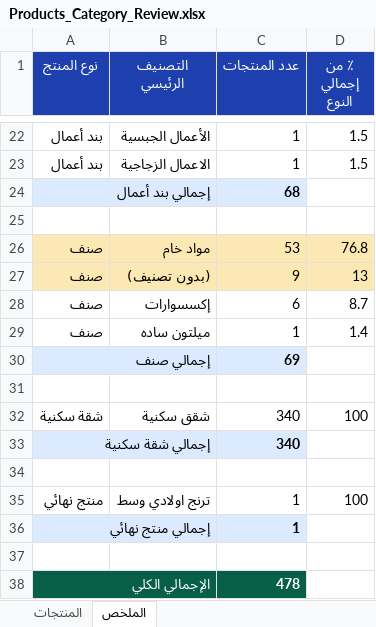
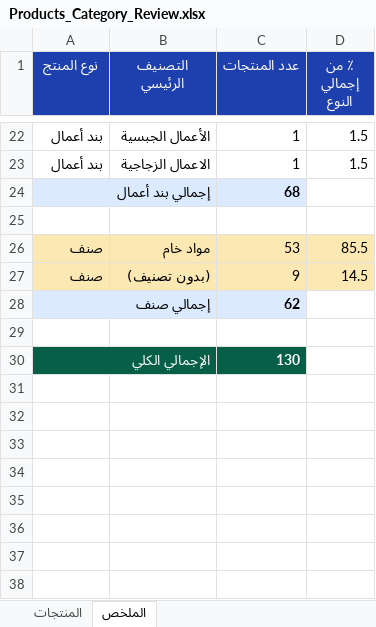
Before and after one commit to EmadRadwan/Contracts, an Excel workbook: Products_Category_Review.xlsx, sheet الملخص, drawn as a sheet; only a part is shown, gaps mark what is left out; values as stored, in another font and other column widths than the file's, no borders; removed rows and columns are numbered as before the commit, all else as after; the diff names each change by its address in the sheet, - before the commit and + after, or states it on an @@ line.

```diff
--- a/Products_Category_Review.xlsx (sheet الملخص)
+++ b/Products_Category_Review.xlsx (sheet الملخص)
-D26 (٪ من إجمالي النوع): 76.8
+D26 (٪ من إجمالي النوع): 85.5
-D27 (٪ من إجمالي النوع): 13
+D27 (٪ من إجمالي النوع): 14.5
-row 28: صنف | إكسسوارات | 6 | 8.7
-row 29: صنف | ميلتون ساده | 1 | 1.4
-C28 (عدد المنتجات): 69
+C28 (عدد المنتجات): 62
-row 32: شقة سكنية | شقق سكنية | 340 | 100
-row 33: إجمالي شقة سكنية |  | 340
-row 30: (empty)
+row 30: الإجمالي الكلي |  | 130
-A30 fill: none
+A30 fill: #065F46
-C30 fill: none
+C30 fill: #065F46
-row 35: منتج نهائي | ترنج اولادي وسط | 1 | 100
-row 36: إجمالي منتج نهائي |  | 1
-row 37: (empty)
-row 38: الإجمالي الكلي |  | 478
```
Also changed, not shown: sheet المنتجات, 13 other files.
